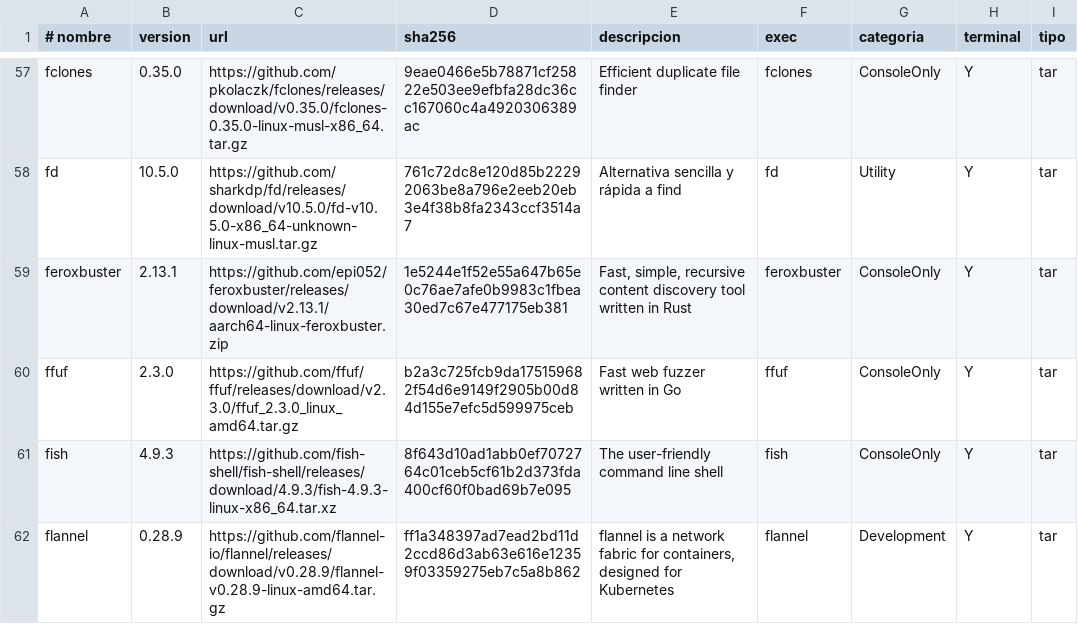
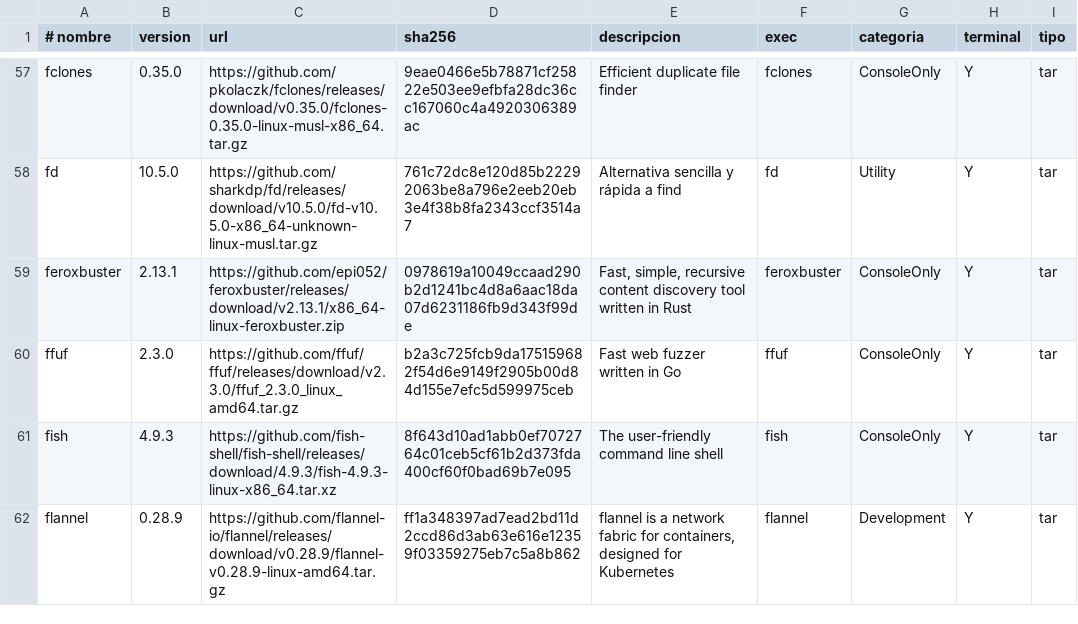
Before and after one commit to ezequielgk/Belka, a TSV file: packages.tsv, drawn as a sheet; only a part is shown, gaps mark what is left out; the diff covers the shown part only.

```diff
--- a/packages.tsv
+++ b/packages.tsv
@@ -58,3 +58,3 @@ fclones	0.35.0	https://github.com/pkolaczk/fclones/releases/download/v0.35.0/fcl
 fd	10.5.0	https://github.com/sharkdp/fd/releases/download/v10.5.0/fd-v10.5.0-x86_64-unknown-linux-musl.tar.gz	761c72dc8e120d85b22292063be8a796e2eeb20eb3e4f38b8fa2343ccf3514a7	Alternativa sencilla y rápida a find	fd	Utility	Y	tar
-feroxbuster	2.13.1	https://github.com/epi052/feroxbuster/releases/download/v2.13.1/aarch64-linux-feroxbuster.zip	1e5244e1f52e55a647b65e0c76ae7afe0b9983c1fbea30ed7c67e477175eb381	Fast, simple, recursive content discovery tool written in Rust	feroxbuster	ConsoleOnly	Y	tar
+feroxbuster	2.13.1	https://github.com/epi052/feroxbuster/releases/download/v2.13.1/x86_64-linux-feroxbuster.zip	0978619a10049ccaad290b2d1241bc4d8a6aac18da07d6231186fb9d343f99de	Fast, simple, recursive content discovery tool written in Rust	feroxbuster	ConsoleOnly	Y	tar
 ffuf	2.3.0	https://github.com/ffuf/ffuf/releases/download/v2.3.0/ffuf_2.3.0_linux_amd64.tar.gz	b2a3c725fcb9da175159682f54d6e9149f2905b00d84d155e7efc5d599975ceb	Fast web fuzzer written in Go	ffuf	ConsoleOnly	Y	tar
```
Also changed, not shown: 11 edited cells elsewhere in this file.
